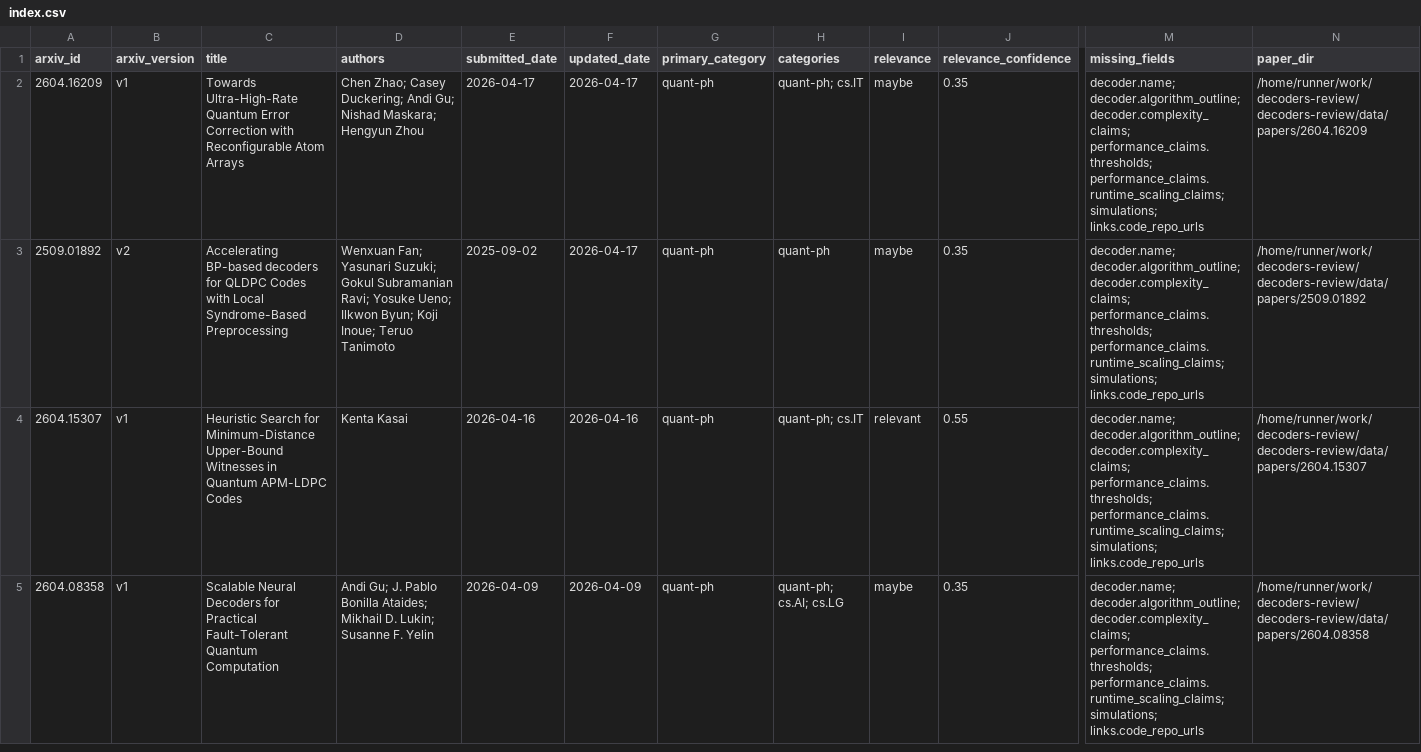
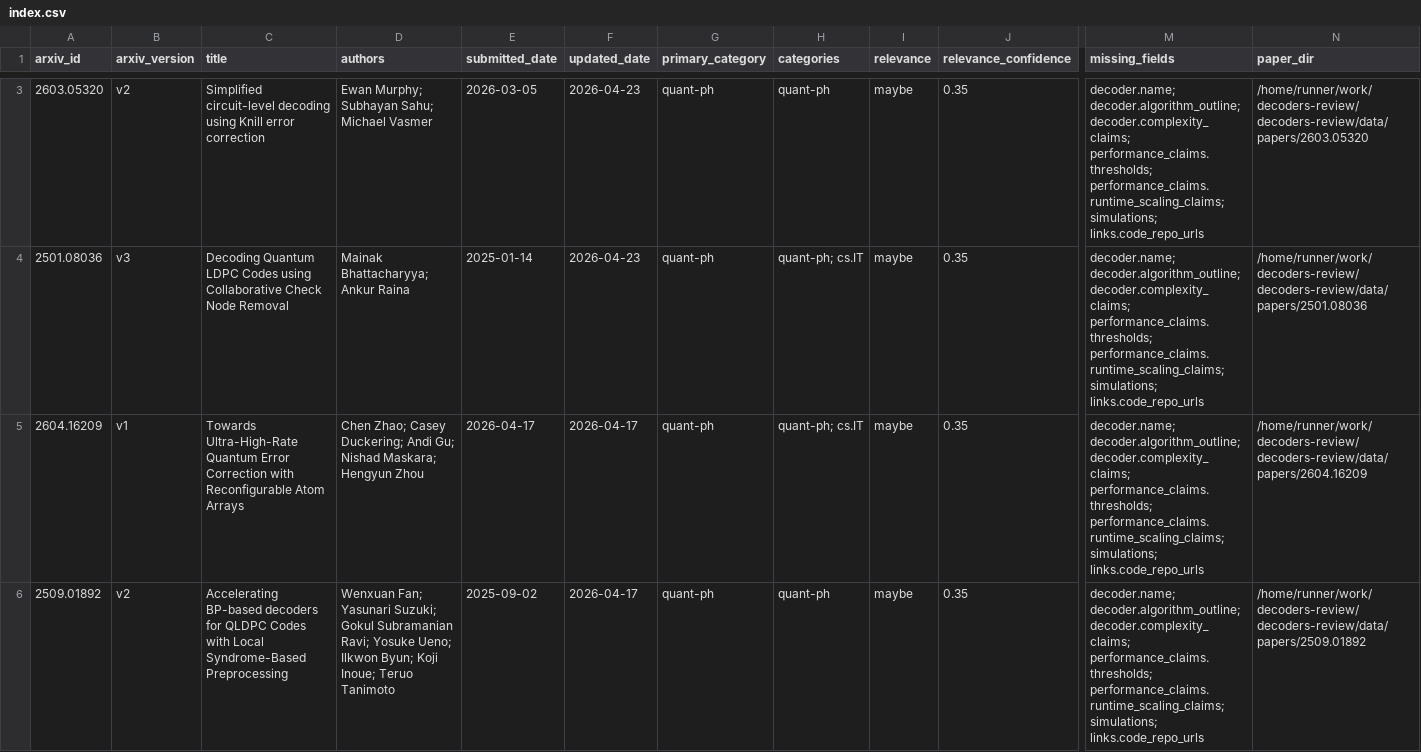
Before and after one commit to aleverrier/decoders-review, a CSV file: data/indexes/index.csv, drawn as a sheet; only a part is shown, gaps mark what is left out; the shorter side is filled out with more unchanged rows; rows hold the shown columns only; the diff covers the shown part only; the diff names each change by its address in the sheet, - before the commit and + after, or states it on an @@ line.

```diff
--- a/data/indexes/index.csv
+++ b/data/indexes/index.csv
+row 3: 2603.05320 | v2 | Simplified circuit-level decoding using Knill error correction | Ewan Murphy; Subhayan Sahu; Michael Vasmer | 2026-03-05 | 2026-04-23 | quant-ph | quant-ph | maybe | 0.35 | decoder.name; decoder.algorithm_outline; decoder.complexity_claims; performance_claims.thresholds; performance_claims.runtime_scaling_claims; simulations; links.code_repo_urls | /home/runner/work/decoders-review/decoders-review/data/papers/2603.05320
+row 4: 2501.08036 | v3 | Decoding Quantum LDPC Codes using Collaborative Check Node Removal | Mainak Bhattacharyya; Ankur Raina | 2025-01-14 | 2026-04-23 | quant-ph | quant-ph; cs.IT | maybe | 0.35 | decoder.name; decoder.algorithm_outline; decoder.complexity_claims; performance_claims.thresholds; performance_claims.runtime_scaling_claims; simulations; links.code_repo_urls | /home/runner/work/decoders-review/decoders-review/data/papers/2501.08036
```
Also changed, not shown: 1 added row and 2 removed rows elsewhere in this file, 24 other files.
